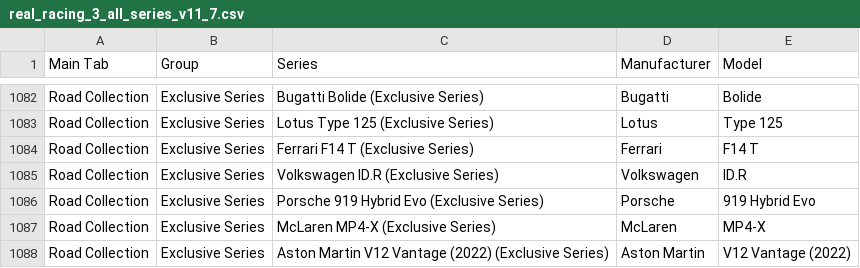
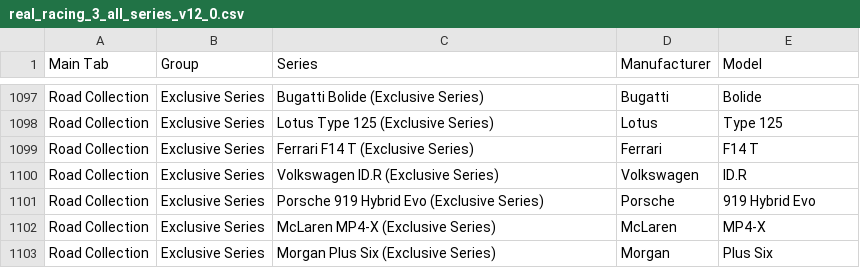
Before and after one commit to toUpperCase78/real-racing-3-vehicles, a CSV file: real_racing_3_all_series_v12_0.csv (was real_racing_3_all_series_v11_7.csv), drawn as a sheet; only a part is shown, gaps mark what is left out; the diff covers the shown part only.

Commit message:
RR3 All Series

```diff
--- a/real_racing_3_all_series_v11_7.csv
+++ b/real_racing_3_all_series_v12_0.csv
@@ -1087,2 +1102,2 @@ Road Collection,Exclusive Series,Porsche 919 Hybrid Evo (Exclusive Series),Porsc
 Road Collection,Exclusive Series,McLaren MP4-X (Exclusive Series),McLaren,MP4-X
-Road Collection,Exclusive Series,Aston Martin V12 Vantage (2022) (Exclusive Series),Aston Martin,V12 Vantage (2022)
+Road Collection,Exclusive Series,Morgan Plus Six (Exclusive Series),Morgan,Plus Six
```
Also changed, not shown: 15 added rows elsewhere in this file.
